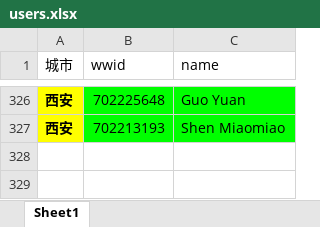
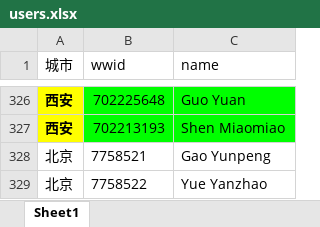
Before and after one commit to jiangyanglove/qiangsheng, an Excel workbook: storage/imports/users.xlsx, sheet Sheet1, drawn as a sheet; only a part is shown, gaps mark what is left out; values as stored, in another font and other column widths than the file's, no borders; the diff names each change by its address in the sheet, - before the commit and + after, or states it on an @@ line.

```diff
--- a/storage/imports/users.xlsx (sheet Sheet1)
+++ b/storage/imports/users.xlsx (sheet Sheet1)
+row 328: 北京 | 7758521 | Gao Yunpeng
+row 329: 北京 | 7758522 | Yue Yanzhao
```
Also changed, not shown: 11 other files.
